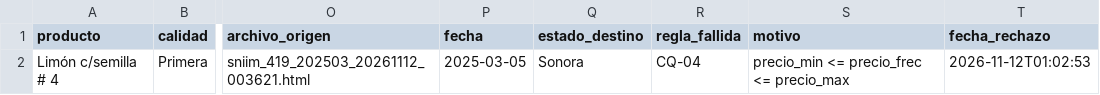
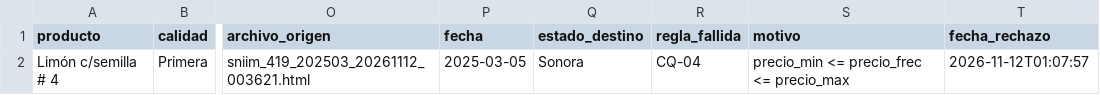
Before and after one commit to estrecard/Proyecto_Limones, a CSV file: data/quarantine/sniim_cuarentena.csv, drawn as a sheet; only a part is shown, gaps mark what is left out; the diff names each change by its address in the sheet, - before the commit and + after, or states it on an @@ line.

```diff
--- a/data/quarantine/sniim_cuarentena.csv
+++ b/data/quarantine/sniim_cuarentena.csv
-T2 (fecha_rechazo): 2026-11-12T01:02:53
+T2 (fecha_rechazo): 2026-11-12T01:07:57
```
Also changed, not shown: data/silver/banxico.csv, data/silver/open_meteo.csv, 28 other files.
